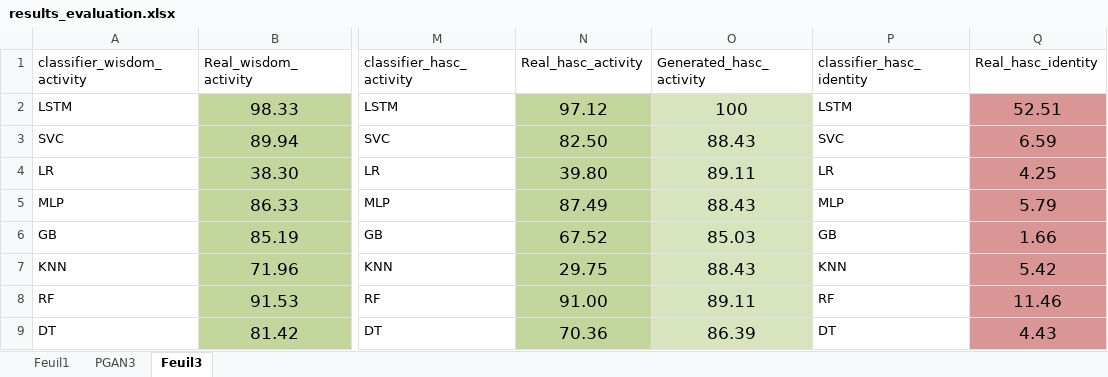
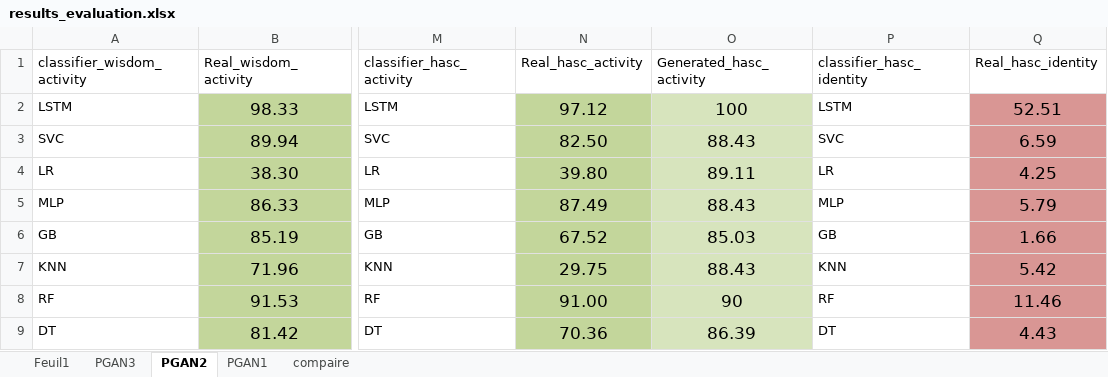
Before and after one commit to menasriasoumia/PGAN2, an Excel workbook: wisdm/results/results_evaluation.xlsx, sheet PGAN2, drawn as a sheet; only a part is shown, gaps mark what is left out; values as stored, in another font and other column widths than the file's, no borders; the diff names each change by its address in the sheet, - before the commit and + after, or states it on an @@ line.

```diff
--- a/wisdm/results/results_evaluation.xlsx (sheet PGAN2)
+++ b/wisdm/results/results_evaluation.xlsx (sheet PGAN2)
-sheet tab: Feuil3
+sheet tab: PGAN2
+sheet tab: PGAN1
+sheet tab: compaire
-O8 (Generated_hasc_activity): 89.11
+O8 (Generated_hasc_activity): 90
```
